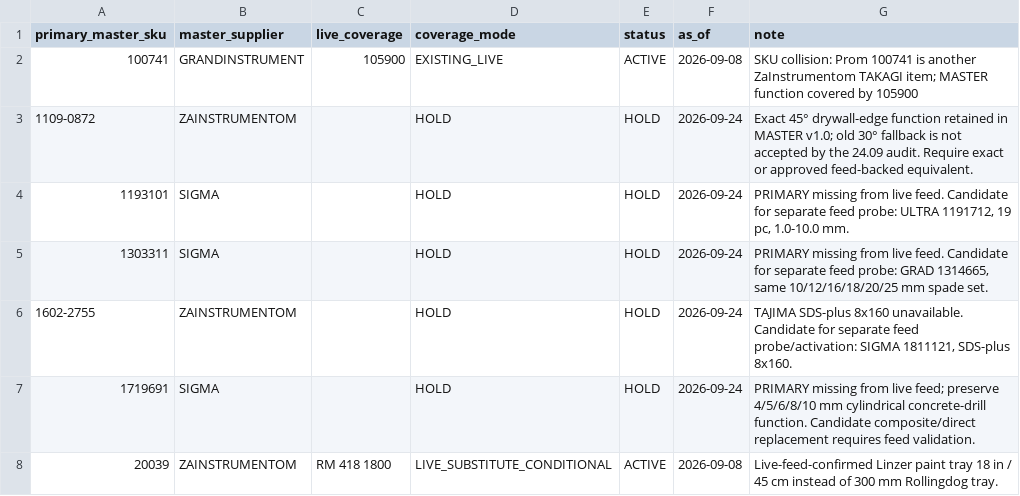
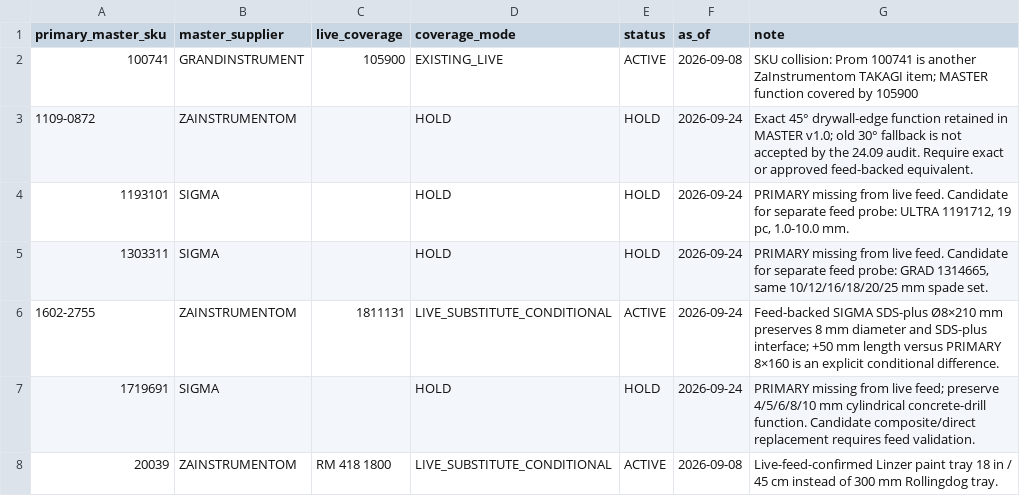
Before and after one commit to yuriimitiaiev-coder/talpa-golden1000-feed-prod, a CSV file: sources/master_live_substitutes.csv, drawn as a sheet; only a part is shown.

Commit message:
Stage 5: test feed-backed 8mm SDS replacement while preserving 980/20

```diff
--- a/sources/master_live_substitutes.csv
+++ b/sources/master_live_substitutes.csv
@@ -5,3 +5,3 @@ primary_master_sku,master_supplier,live_coverage,coverage_mode,status,as_of,note
 1303311,SIGMA,,HOLD,HOLD,2026-09-24,"PRIMARY missing from live feed. Candidate for separate feed probe: GRAD 1314665, same 10/12/16/18/20/25 mm spade set."
-1602-2755,ZAINSTRUMENTOM,,HOLD,HOLD,2026-09-24,"TAJIMA SDS-plus 8x160 unavailable. Candidate for separate feed probe/activation: SIGMA 1811121, SDS-plus 8x160."
+1602-2755,ZAINSTRUMENTOM,1811131,LIVE_SUBSTITUTE_CONDITIONAL,ACTIVE,2026-09-24,"Feed-backed SIGMA SDS-plus Ø8×210 mm preserves 8 mm diameter and SDS-plus interface; +50 mm length versus PRIMARY 8×160 is an explicit conditional difference."
 1719691,SIGMA,,HOLD,HOLD,2026-09-24,"PRIMARY missing from live feed; preserve 4/5/6/8/10 mm cylindrical concrete-drill function. Candidate composite/direct replacement requires feed validation."
```
Also changed, not shown: pool/catalog_pool_01.csv, pool/status_overrides.csv, 1 other file.
